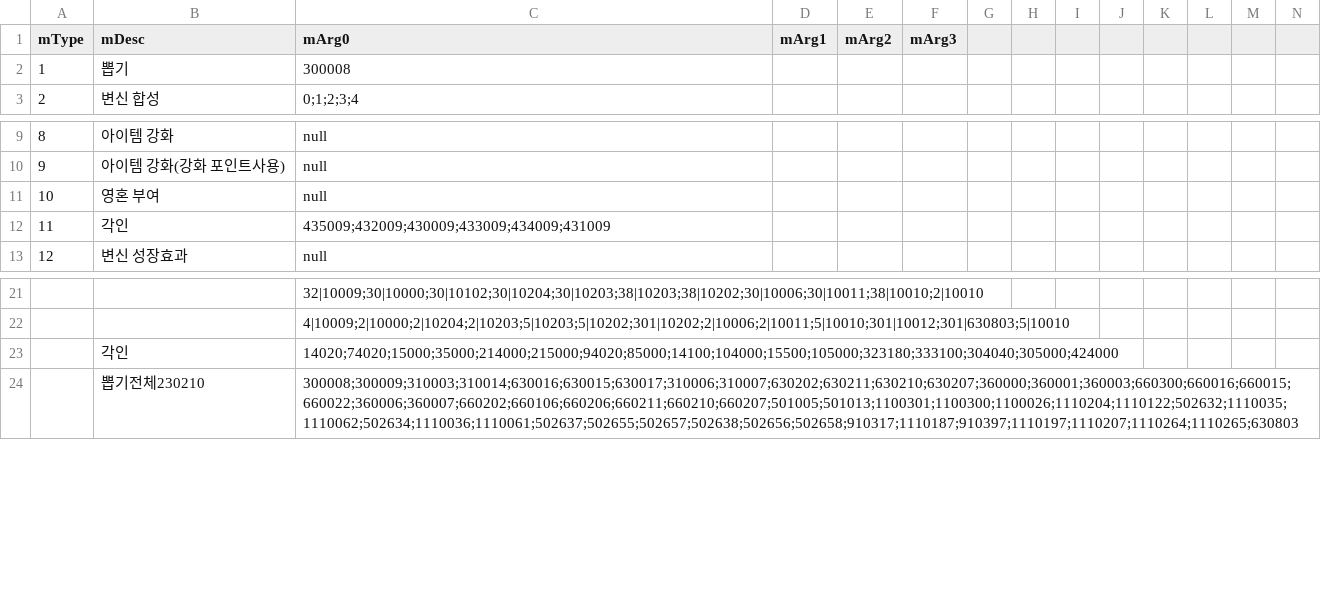
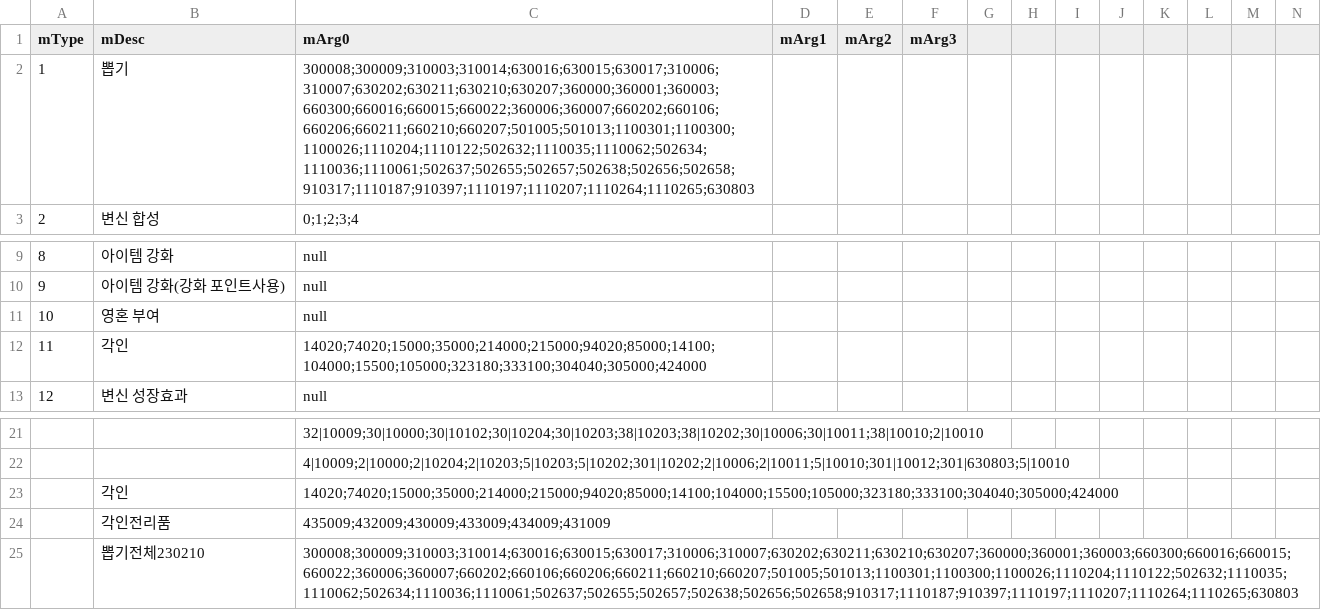
Before and after one commit to SungMinseok/r2mProbLog, a CSV file: R2M_KR_확률검증대상.csv, drawn as a sheet; only a part is shown, gaps mark what is left out; rows hold the shown columns only; the diff names each change by its address in the sheet, - before the commit and + after, or states it on an @@ line.

```diff
--- a/R2M_KR_확률검증대상.csv
+++ b/R2M_KR_확률검증대상.csv
-C2 (mArg0): 300008
+C2 (mArg0): 300008;300009;310003;310014;630016;630015;630017;310006;310007;630202;630211;630210;630207;360000;360001;360003;660300;660016;660015;660022;360006;360007;660202;660106;660206;660211;660210;660207;501005;501013;1100301;1100300;1100026;1110204;1110122;502632;1110035;1110062;502634;1110036;1110061;502637;502655;502657;502638;502656;502658;910317;1110187;910397;1110197;1110207;1110264;1110265;630803
-C12 (mArg0): 435009;432009;430009;433009;434009;431009
+C12 (mArg0): 14020;74020;15000;35000;214000;215000;94020;85000;14100;104000;15500;105000;323180;333100;304040;305000;424000
+row 24:  | 각인전리품 | 435009;432009;430009;433009;434009;431009
```
Also changed, not shown: probInfo.csv, 4 other files.
